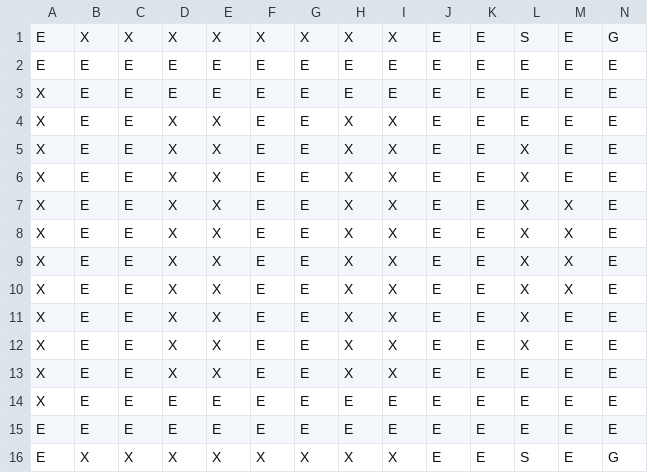
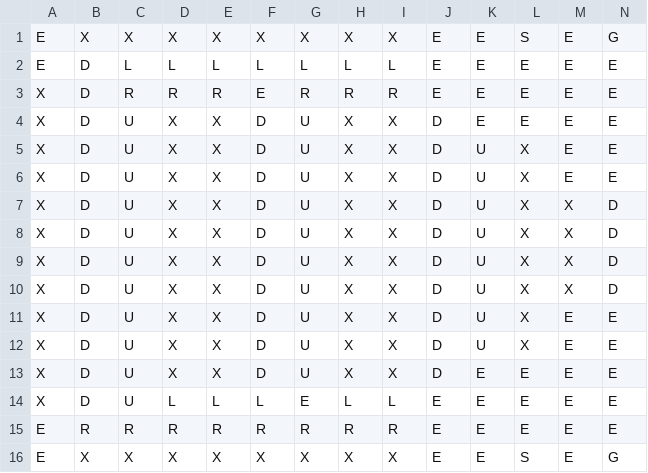
Before and after one commit to JonD07/IntelligentWarehouseMAPF, a CSV file: inputs/human_input_1.csv, drawn as a sheet; only a part is shown; the diff names each change by its address in the sheet, - before the commit and + after, or states it on an @@ line.

Commit message:
updated traffic patterns

```diff
--- a/inputs/human_input_1.csv
+++ b/inputs/human_input_1.csv
-B2:B14: E
+B2:B14: D
-C2: E
+C2: L
-D2: E
+D2: L
-E2: E
+E2: L
-F2: E
+F2: L
-G2: E
+G2: L
-H2: E
+H2: L
-I2: E
+I2: L
-C3: E
+C3: R
-D3: E
+D3: R
-E3: E
+E3: R
-G3: E
+G3: R
-H3: E
+H3: R
-I3: E
+I3: R
-C4:C14: E
+C4:C14: U
-F4:F13: E
+F4:F13: D
-G4:G13: E
+G4:G13: U
-J4:J13: E
+J4:J13: D
-K5:K12: E
+K5:K12: U
-N7:N10: E
+N7:N10: D
-D14: E
+D14: L
-E14: E
+E14: L
-F14: E
+F14: L
-H14: E
+H14: L
-I14: E
+I14: L
-B15: E
+B15: R
-C15: E
+C15: R
-D15: E
+D15: R
-E15: E
+E15: R
-F15: E
+F15: R
-G15: E
+G15: R
-H15: E
+H15: R
-I15: E
+I15: R
```
